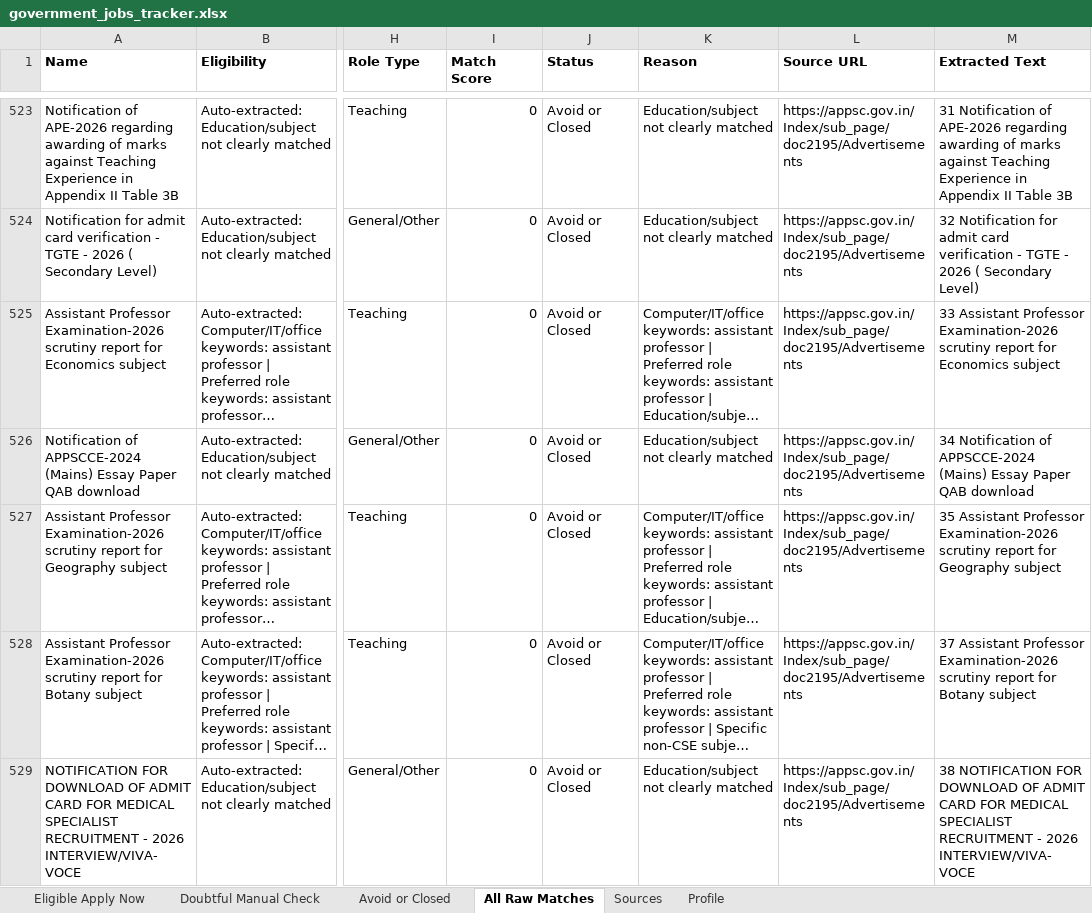
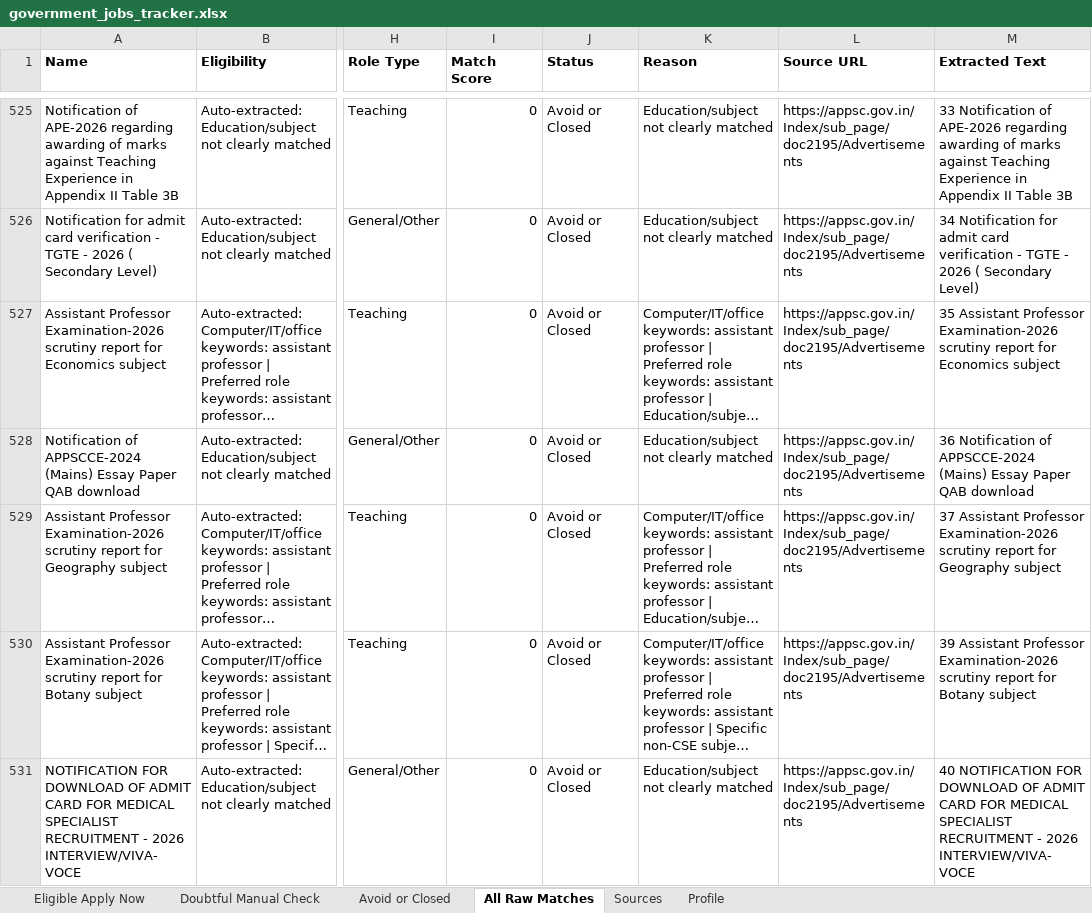
Before and after one commit to cshemant/LearnWithHemant, an Excel workbook: jobs/government_jobs_tracker.xlsx, sheet All Raw Matches, drawn as a sheet; only a part is shown, gaps mark what is left out; long unchanged cells end in …; values as stored, in another font and other column widths than the file's, no borders; addresses are those after the commit; the diff covers the shown part only; the diff names each change by its address in the sheet, - before the commit and + after, or states it on an @@ line.

```diff
--- a/jobs/government_jobs_tracker.xlsx (sheet All Raw Matches)
+++ b/jobs/government_jobs_tracker.xlsx (sheet All Raw Matches)
-M525 (Extracted Text): 31 Notification of…
+M525 (Extracted Text): 33 Notification of…
-M526 (Extracted Text): 32 Notification for…
+M526 (Extracted Text): 34 Notification for…
-M527 (Extracted Text): 33 Assistant Professor…
+M527 (Extracted Text): 35 Assistant Professor…
-M528 (Extracted Text): 34 Notification of…
+M528 (Extracted Text): 36 Notification of…
-M529 (Extracted Text): 35 Assistant Professor…
+M529 (Extracted Text): 37 Assistant Professor…
-M530 (Extracted Text): 37 Assistant Professor…
+M530 (Extracted Text): 39 Assistant Professor…
-M531 (Extracted Text): 38 NOTIFICATION FOR…
+M531 (Extracted Text): 40 NOTIFICATION FOR…
```
Also changed, not shown: 6 added rows, 4 removed rows and 364 edited cells elsewhere in this sheet, sheet Avoid or Closed, sheet Doubtful Manual Check, 31 other files.
